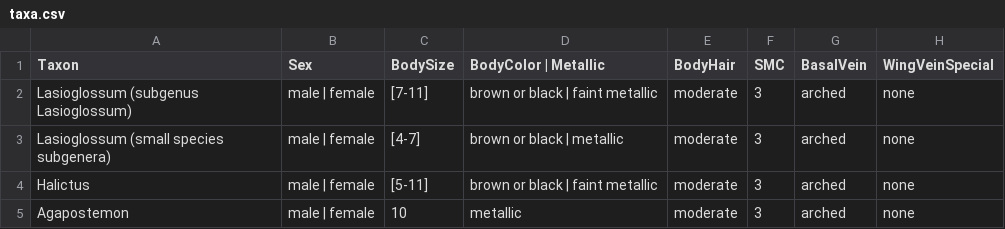
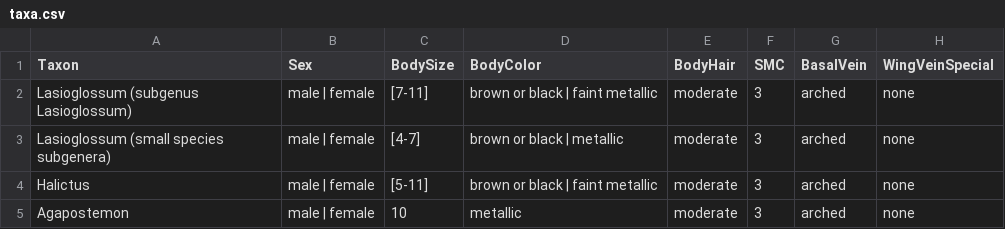
Before and after one commit to Leptinotarsa/TomboyReal, a CSV file: identikit/kb/genera/taxa.csv, drawn as a sheet; only a part is shown; the diff names each change by its address in the sheet, - before the commit and + after, or states it on an @@ line.

Commit message:
edit to bodycolor

```diff
--- a/identikit/kb/genera/taxa.csv
+++ b/identikit/kb/genera/taxa.csv
-D1: BodyColor | Metallic
+D1: BodyColor
```
